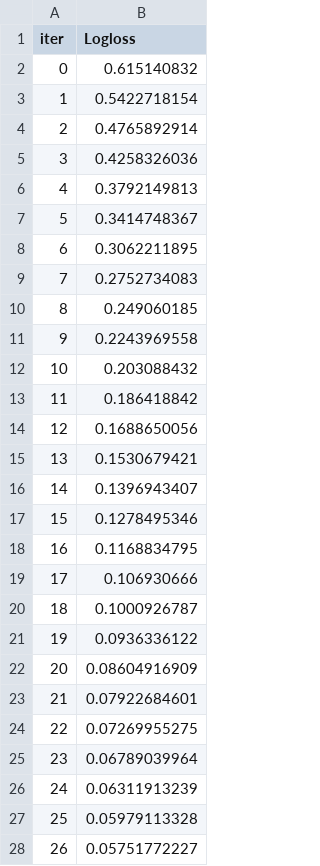
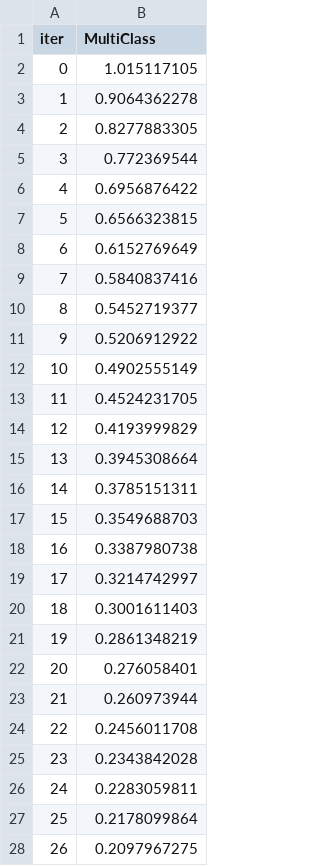
Before and after one commit to sabrinasayed99/Data_Center_Sites, a TSV file: catboost_info/learn_error.tsv, drawn as a sheet; only a part is shown; the diff covers the shown part only.

```diff
--- a/catboost_info/learn_error.tsv
+++ b/catboost_info/learn_error.tsv
@@ -1,28 +1,28 @@
-iter	Logloss
-0	0.615140832
-1	0.5422718154
-2	0.4765892914
-3	0.4258326036
-4	0.3792149813
-5	0.3414748367
-6	0.3062211895
-7	0.2752734083
-8	0.249060185
-9	0.2243969558
-10	0.203088432
-11	0.186418842
-12	0.1688650056
-13	0.1530679421
-14	0.1396943407
-15	0.1278495346
-16	0.1168834795
-17	0.106930666
-18	0.1000926787
-19	0.0936336122
-20	0.08604916909
-21	0.07922684601
-22	0.07269955275
-23	0.06789039964
-24	0.06311913239
-25	0.05979113328
-26	0.05751772227
+iter	MultiClass
+0	1.015117105
+1	0.9064362278
+2	0.8277883305
+3	0.772369544
+4	0.6956876422
+5	0.6566323815
+6	0.6152769649
+7	0.5840837416
+8	0.5452719377
+9	0.5206912922
+10	0.4902555149
+11	0.4524231705
+12	0.4193999829
+13	0.3945308664
+14	0.3785151311
+15	0.3549688703
+16	0.3387980738
+17	0.3214742997
+18	0.3001611403
+19	0.2861348219
+20	0.276058401
+21	0.260973944
+22	0.2456011708
+23	0.2343842028
+24	0.2283059811
+25	0.2178099864
+26	0.2097967275
```
Also changed, not shown: 73 edited cells elsewhere in this file, catboost_info/time_left.tsv, 6 other files.
